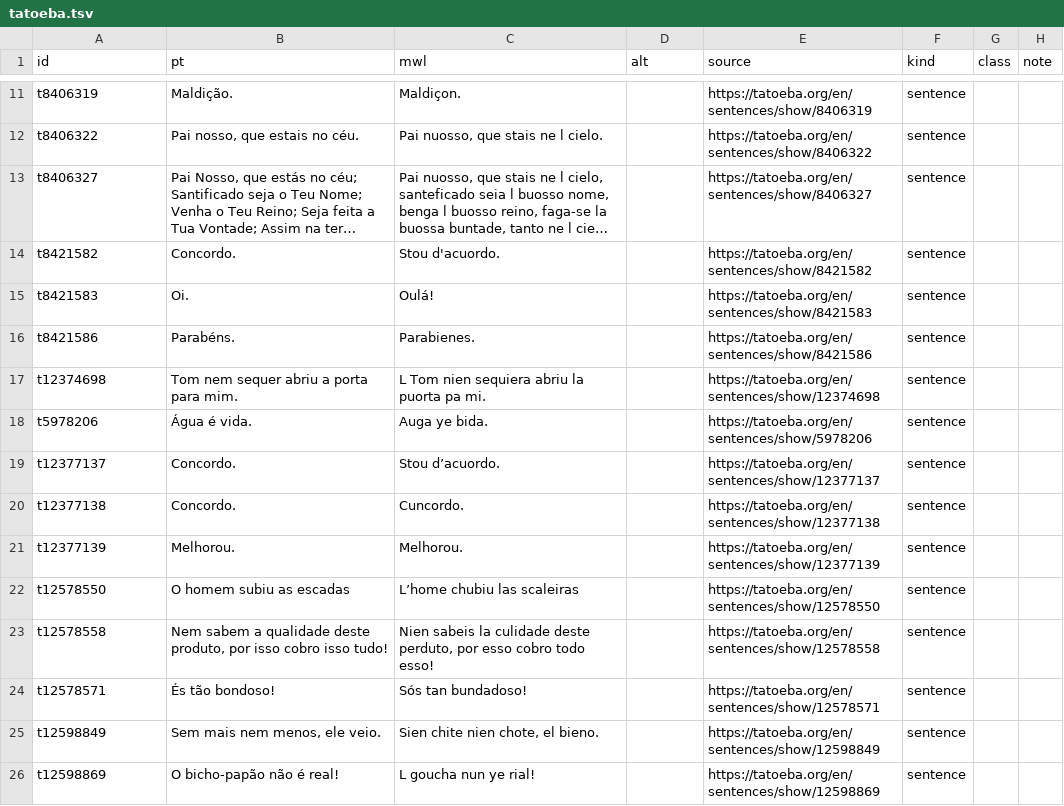
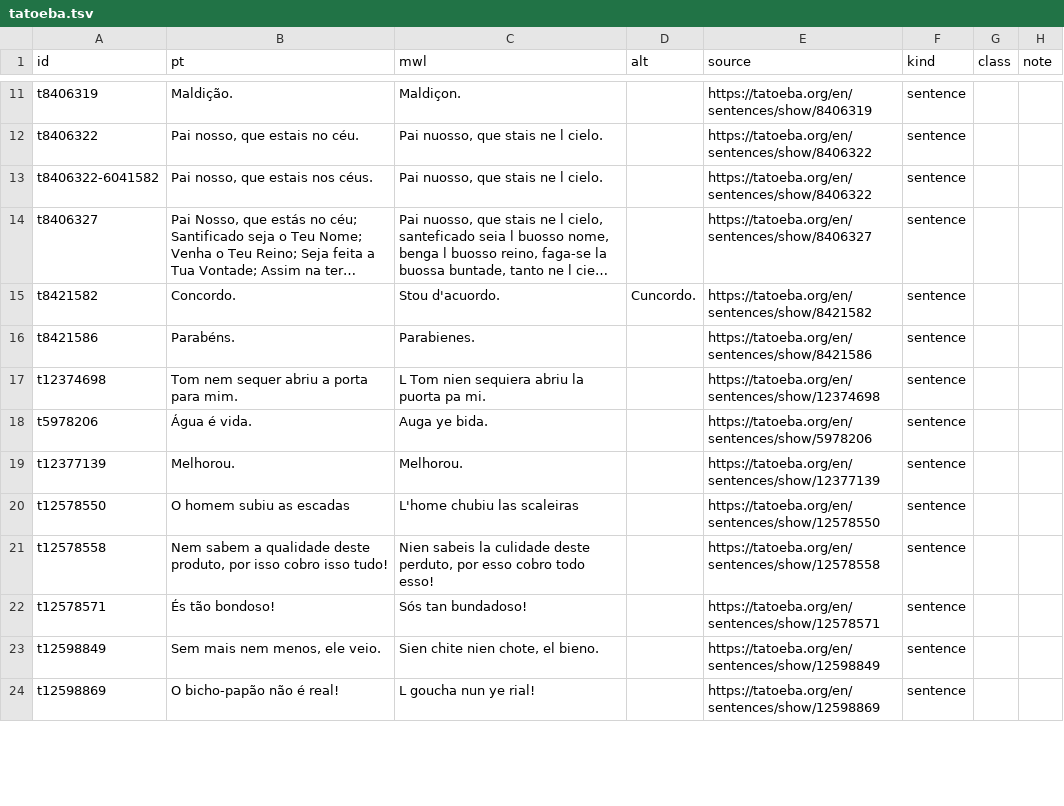
Before and after one commit to TigreGotico/pt2mirandese, a TSV file: gold/tatoeba.tsv, drawn as a sheet; only a part is shown, gaps mark what is left out; long unchanged cells end in …; removed rows and columns are numbered as before the commit, all else as after; the diff covers the shown part only; the diff names each change by its address in the sheet, - before the commit and + after, or states it on an @@ line.

```diff
--- a/gold/tatoeba.tsv
+++ b/gold/tatoeba.tsv
+row 13: t8406322-6041582 | Pai nosso, que estais nos céus. | Pai nuosso, que stais ne l cielo. |  | https://tatoeba.org/en/sentences/show/8406322 | sentence
-D15 (alt): (empty)
+D15 (alt): Cuncordo.
-row 15: t8421583 | Oi. | Oulá! |  | https://tatoeba.org/en/sentences/show/8421583 | sentence
-row 19: t12377137 | Concordo. | Stou d’acuordo. |  | https://tatoeba.org/en/sentences/show/12377137 | sentence
-row 20: t12377138 | Concordo. | Cuncordo. |  | https://tatoeba.org/en/sentences/show/12377138 | sentence
-C20 (mwl): L’home chubiu las scaleiras
+C20 (mwl): L'home chubiu las scaleiras
```
Also changed, not shown: 4 removed rows and 18 edited cells elsewhere in this file, pt2mirandese/data/lexicon.tsv, 10 other files.
